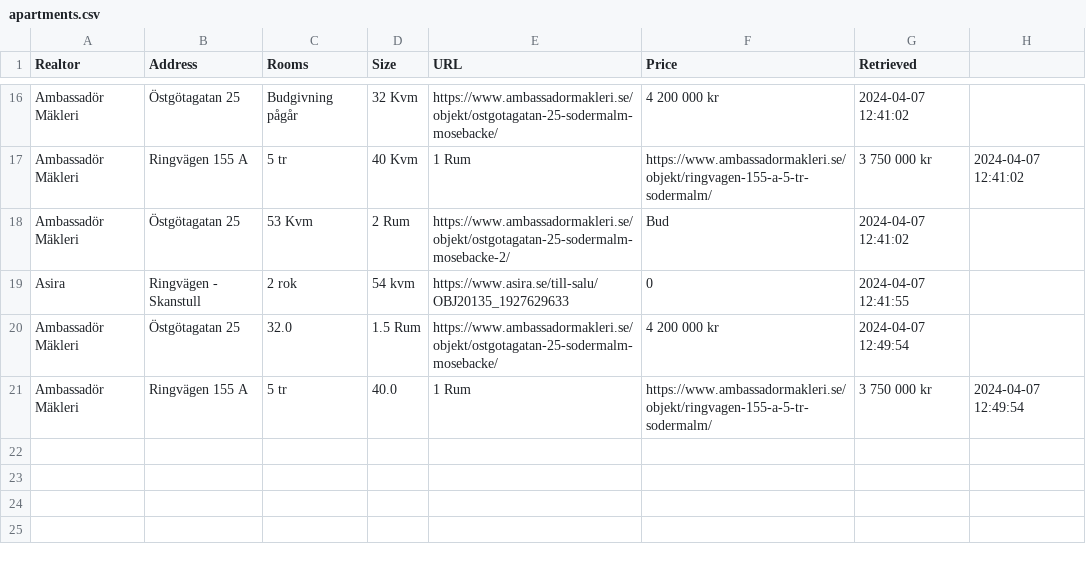
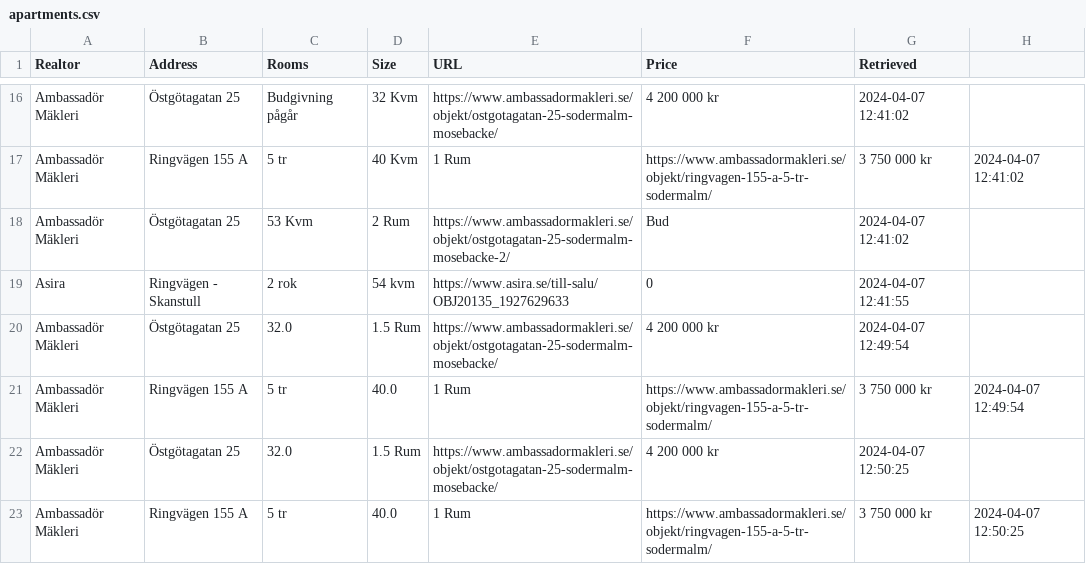
Before and after one commit to viktorvol/app-artments, a CSV file: apartments.csv, drawn as a sheet; only a part is shown, gaps mark what is left out.

Commit message:
Updated apartments data

```diff
--- a/apartments.csv
+++ b/apartments.csv
@@ -21 +21,3 @@ Ambassadör Mäkleri,Östgötagatan 25,32.0,1.5 Rum,https://www.ambassadormakler
 Ambassadör Mäkleri,Ringvägen 155 A, 5 tr,40.0,1 Rum,https://www.ambassadormakleri.se/objekt/ringvagen-155-a-5-tr-sodermalm/,3 750 000 kr,2024-04-07 12:49:54
+Ambassadör Mäkleri,Östgötagatan 25,32.0,1.5 Rum,https://www.ambassadormakleri.se/objekt/ostgotagatan-25-sodermalm-mosebacke/,4 200 000 kr,2024-04-07 12:50:25
+Ambassadör Mäkleri,Ringvägen 155 A, 5 tr,40.0,1 Rum,https://www.ambassadormakleri.se/objekt/ringvagen-155-a-5-tr-sodermalm/,3 750 000 kr,2024-04-07 12:50:25
```
